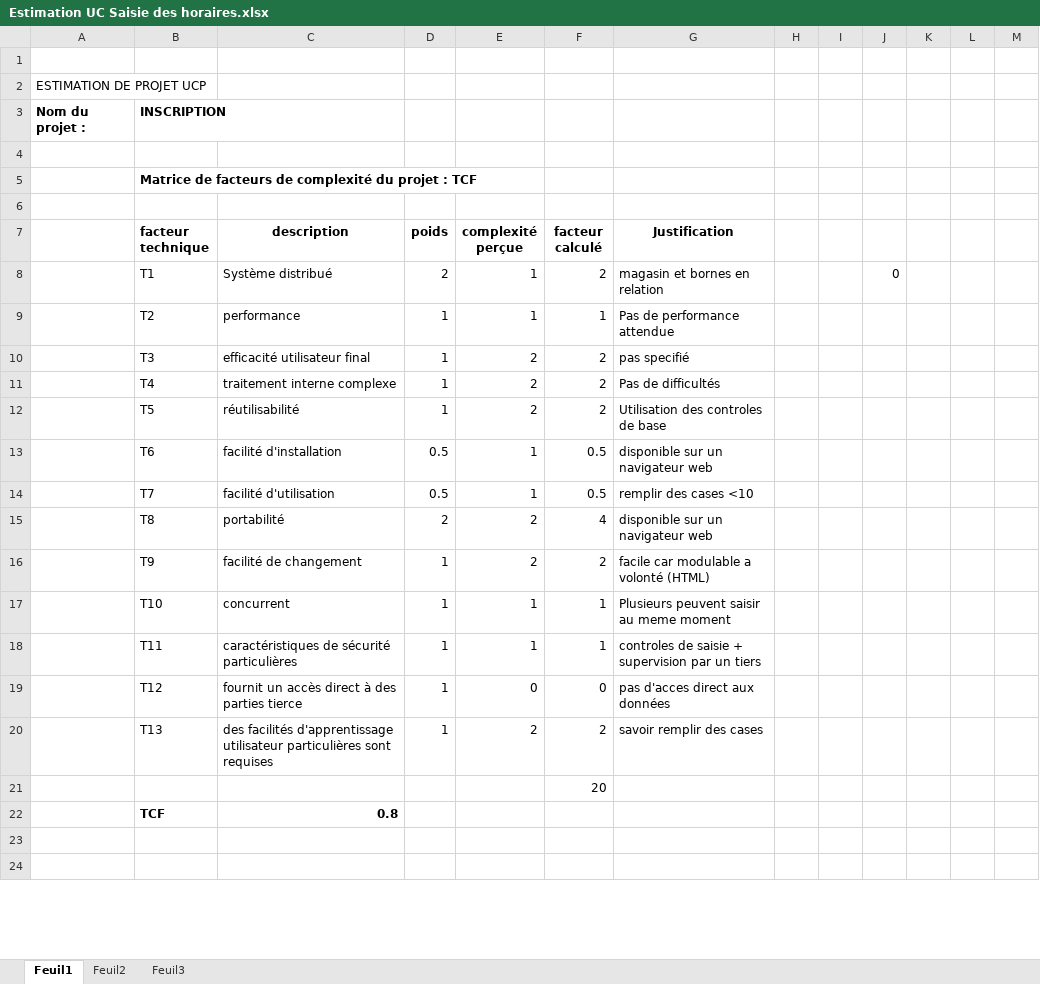
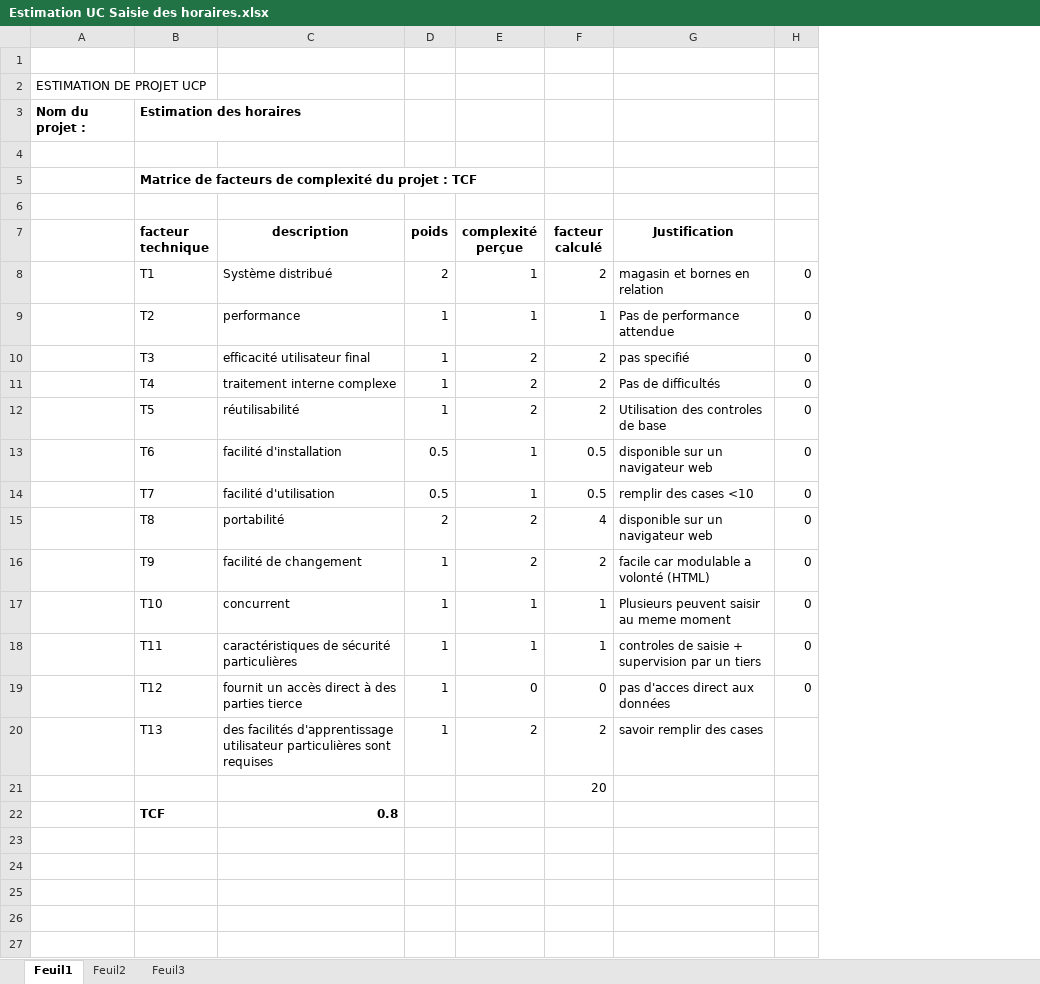
Before and after one commit to jeanlrnt/Projet_PILAF, an Excel workbook: Estimation UC Saisie des horaires.xlsx, sheet Feuil1, drawn as a sheet; only a part is shown; values as stored, in another font and other column widths than the file's, no borders; removed rows and columns are numbered as before the commit, all else as after; the diff covers the shown part only; the diff names each change by its address in the sheet, - before the commit and + after, or states it on an @@ line.

```diff
--- a/Estimation UC Saisie des horaires.xlsx (sheet Feuil1)
+++ b/Estimation UC Saisie des horaires.xlsx (sheet Feuil1)
-column H, empty
-column I, empty
-column K, empty
-column L, empty
-column M, empty
-B3 (facteur technique): INSCRIPTION
+B3 (facteur technique): Estimation des horaires
-H9:H19: (empty)
+H9:H19: 0
+row 23: (empty)
+row 24: (empty)
+row 25: (empty)
```
Also changed, not shown: 7 removed rows, 4 edited cells and cell formats elsewhere in this sheet, formulas that keep their value, 20 other files.
